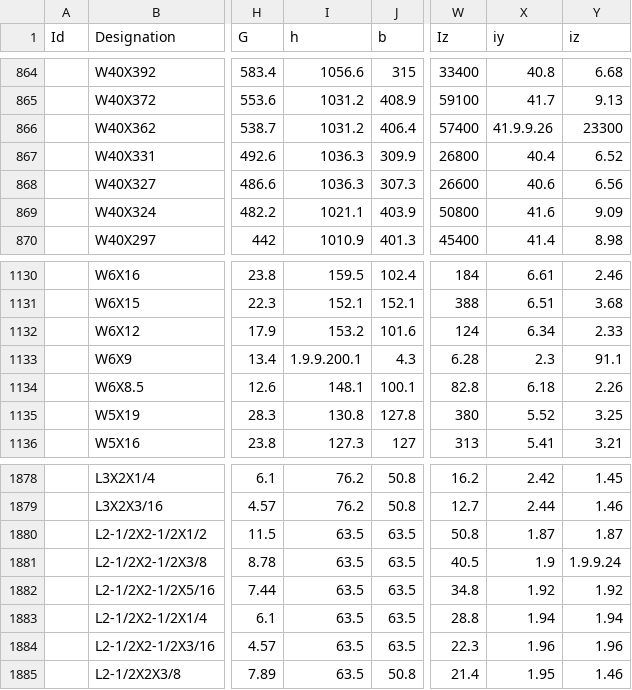
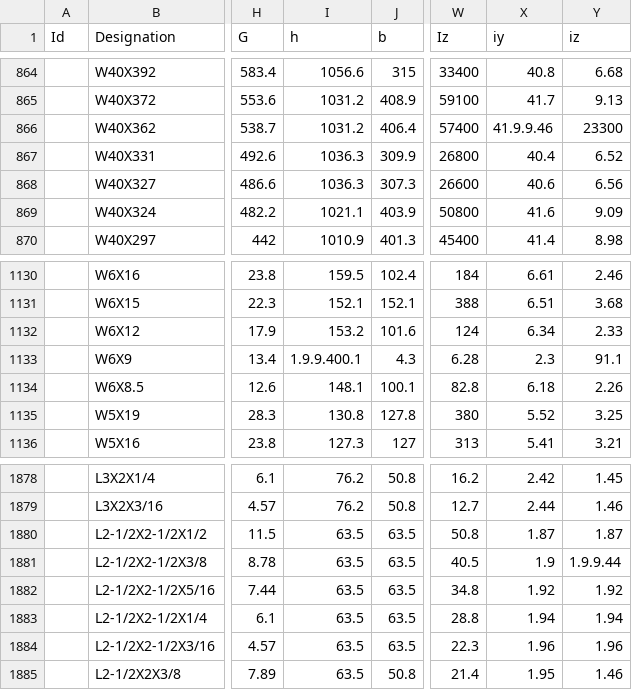
Before and after one commit to DavidVeld/CarboLifeCalc, a CSV file: CarboCircle/circledb/CarboCircleMasterSections.csv, drawn as a sheet; only a part is shown, gaps mark what is left out; the diff names each change by its address in the sheet, - before the commit and + after, or states it on an @@ line.

```diff
--- a/CarboCircle/circledb/CarboCircleMasterSections.csv
+++ b/CarboCircle/circledb/CarboCircleMasterSections.csv
-X866 (iy): 41.9.9.26
+X866 (iy): 41.9.9.46
-I1133 (h): 1.9.9.200.1
+I1133 (h): 1.9.9.400.1
-Y1881 (iz): 1.9.9.24
+Y1881 (iz): 1.9.9.44
```
Also changed, not shown: CarboLifeCalc/data/A1A3Tables/ECI3.csv, 50 other files.
